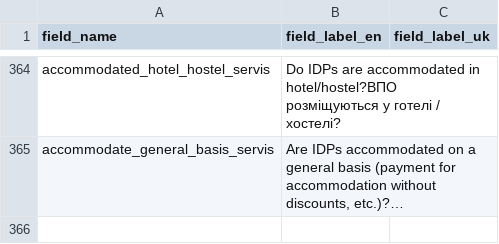
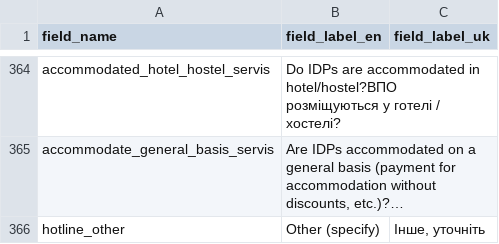
Before and after one commit to GDS-ODSSS/opsmaps, a CSV file: ukraine_test/FDF_R13/field_labels.csv, drawn as a sheet; only a part is shown, gaps mark what is left out; long unchanged cells end in …; the diff names each change by its address in the sheet, - before the commit and + after, or states it on an @@ line.

Commit message:
Ukraine Test: Add field 'hotline_other' in rounds 13 and 14

```diff
--- a/ukraine_test/FDF_R13/field_labels.csv
+++ b/ukraine_test/FDF_R13/field_labels.csv
+row 366: hotline_other | Other (specify) | Інше, уточніть
```
Also changed, not shown: ukraine_test/FDF_R13/submissions_rules.csv, ukraine_test/FDF_R14/field_labels.csv, 1 other file.
